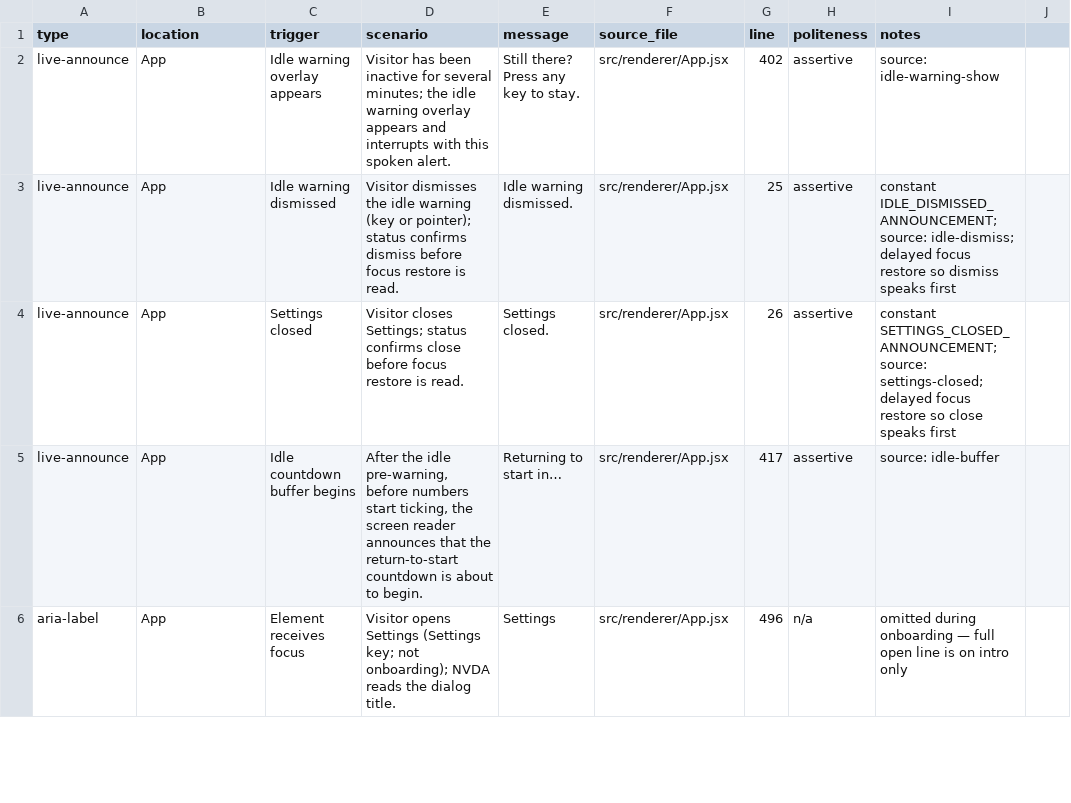
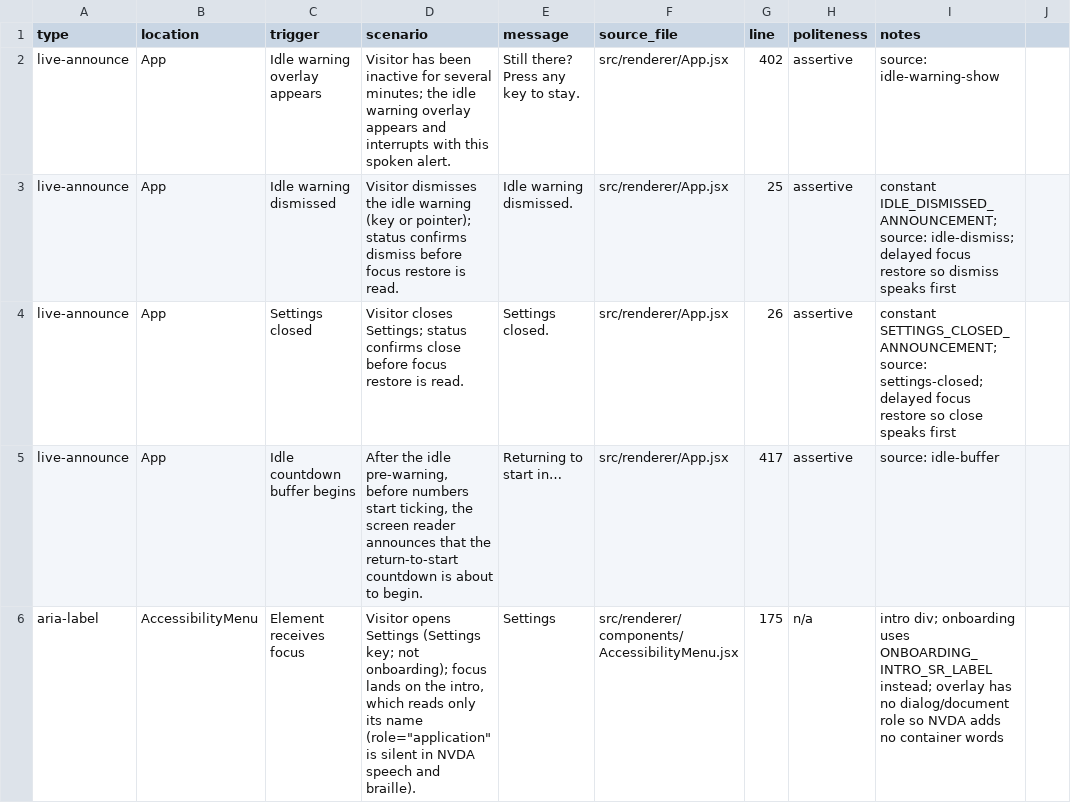
Before and after one commit to clrrs/HKA, a CSV file: docs/screen-reader-announcements.csv, drawn as a sheet; only a part is shown; the diff covers the shown part only; the diff names each change by its address in the sheet, - before the commit and + after, or states it on an @@ line.

Commit message:
Drop dialog/document/section from Settings open announcement
Remove role=dialog and role=document from the settings overlay so NVDA
no longer speaks or brailles the container roles on open. The focused
intro now carries the "Settings" name with role=application, which NVDA
keeps silent in both speech and braille.

```diff
--- a/docs/screen-reader-announcements.csv
+++ b/docs/screen-reader-announcements.csv
-B6 (location): App
+B6 (location): AccessibilityMenu
-D6 (scenario): …not onboarding); NVDA reads the dialog title.
+D6 (scenario): …not onboarding); focus lands on the intro, which reads only its name (role="application" is silent in NVDA speech and braille).
-F6 (source_file): src/renderer/App.jsx
+F6 (source_file): src/renderer/components/AccessibilityMenu.jsx
-G6 (line): 496
+G6 (line): 175
-I6 (notes): omitted during onboarding — full open line is on intro only
+I6 (notes): intro div; onboarding uses ONBOARDING_INTRO_SR_LABEL instead; overlay has no dialog/document role so NVDA adds no container words
```
Also changed, not shown: 1 added row and 4 edited cells elsewhere in this file, 3 other files.
